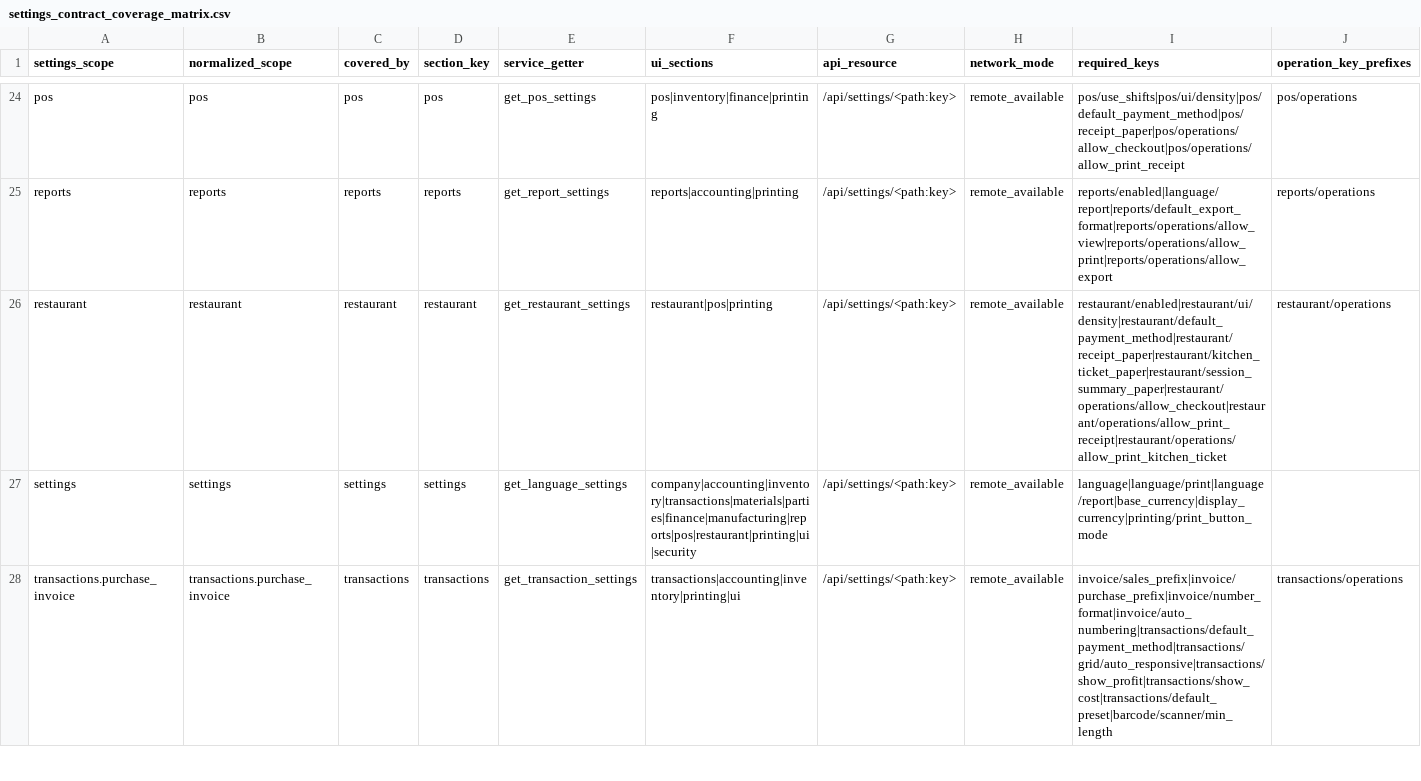
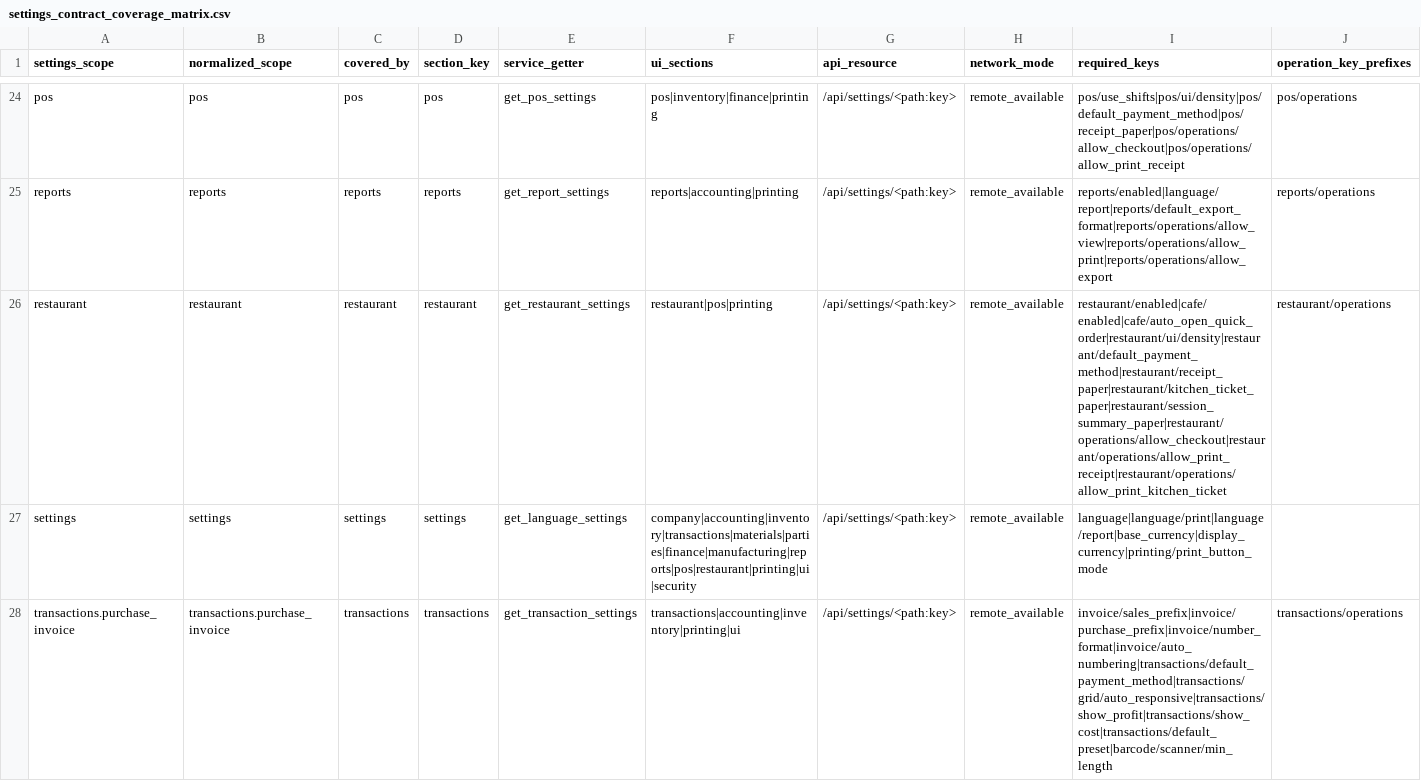
Before and after one commit to bukamal/alrajihi, a CSV file: tools/audit_outputs/settings_contract_coverage_matrix.csv, drawn as a sheet; only a part is shown, gaps mark what is left out.

```diff
--- a/tools/audit_outputs/settings_contract_coverage_matrix.csv
+++ b/tools/audit_outputs/settings_contract_coverage_matrix.csv
@@ -25,3 +25,3 @@ pos,pos,pos,pos,get_pos_settings,pos|inventory|finance|printing,/api/settings/<p
 reports,reports,reports,reports,get_report_settings,reports|accounting|printing,/api/settings/<path:key>,remote_available,reports/enabled|language/report|reports/default_export_format|reports/operations/allow_view|reports/operations/allow_print|reports/operations/allow_export,reports/operations
-restaurant,restaurant,restaurant,restaurant,get_restaurant_settings,restaurant|pos|printing,/api/settings/<path:key>,remote_available,restaurant/enabled|restaurant/ui/density|restaurant/default_payment_method|restaurant/receipt_paper|restaurant/kitchen_ticket_paper|restaurant/session_summary_paper|restaurant/operations/allow_checkout|restaurant/operations/allow_print_receipt|restaurant/operations/allow_print_kitchen_ticket,restaurant/operations
+restaurant,restaurant,restaurant,restaurant,get_restaurant_settings,restaurant|pos|printing,/api/settings/<path:key>,remote_available,restaurant/enabled|cafe/enabled|cafe/auto_open_quick_order|restaurant/ui/density|restaurant/default_payment_method|restaurant/receipt_paper|restaurant/kitchen_ticket_paper|restaurant/session_summary_paper|restaurant/operations/allow_checkout|restaurant/operations/allow_print_receipt|restaurant/operations/allow_print_kitchen_ticket,restaurant/operations
 settings,settings,settings,settings,get_language_settings,company|accounting|inventory|transactions|materials|parties|finance|manufacturing|reports|pos|restaurant|printing|ui|security,/api/settings/<path:key>,remote_available,language|language/print|language/report|base_currency|display_currency|printing/print_button_mode,
```
Also changed, not shown: tools/audit_outputs/release_readiness_gate_matrix.csv, 40 other files.
